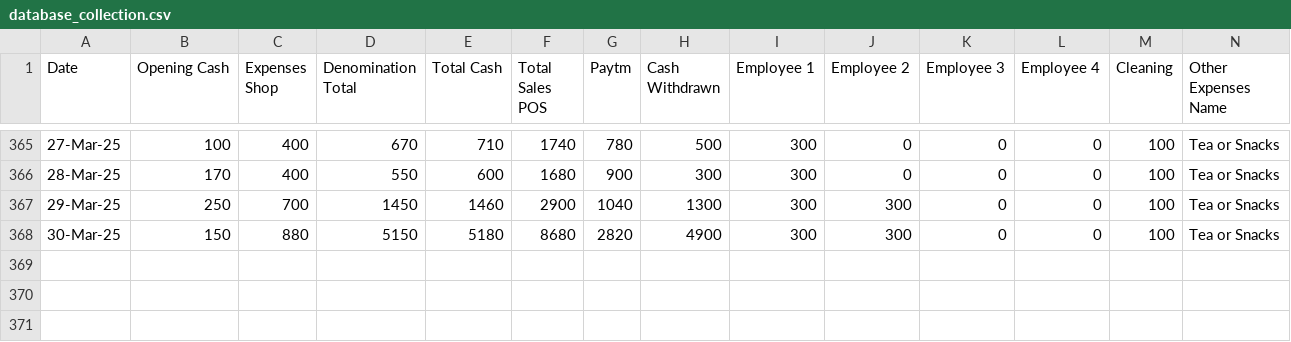
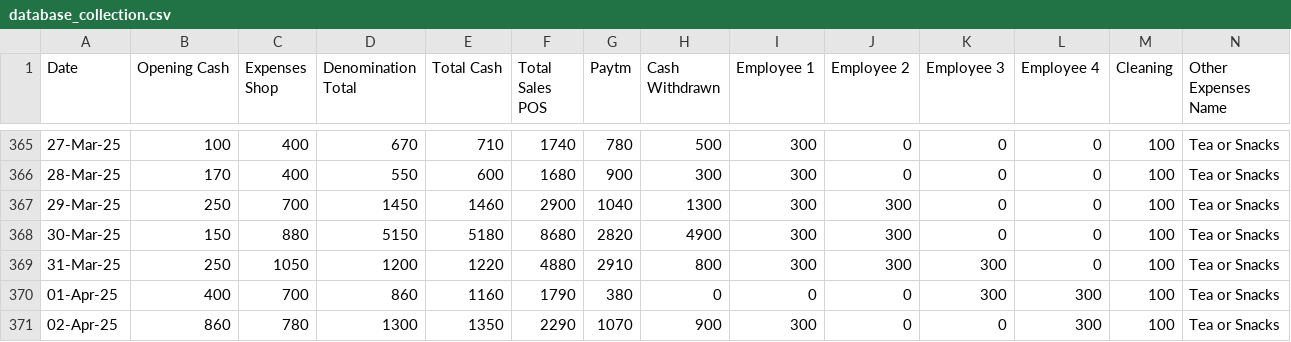
Before and after one commit to Balajimcr/DailySalesTrackerApp, a CSV file: Data/EliteSalonLalgudi/database_collection.csv, drawn as a sheet; only a part is shown, gaps mark what is left out; rows hold the shown columns only; the diff names each change by its address in the sheet, - before the commit and + after, or states it on an @@ line.

```diff
--- a/Data/EliteSalonLalgudi/database_collection.csv
+++ b/Data/EliteSalonLalgudi/database_collection.csv
+row 369: 31-Mar-25 | 250 | 1050 | 1200 | 1220 | 4880 | 2910 | 800 | 300 | 300 | 300 | 0 | 100 | Tea or Snacks
+row 370: 01-Apr-25 | 400 | 700 | 860 | 1160 | 1790 | 380 | 0 | 0 | 0 | 300 | 300 | 100 | Tea or Snacks
+row 371: 02-Apr-25 | 860 | 780 | 1300 | 1350 | 2290 | 1070 | 900 | 300 | 0 | 0 | 300 | 100 | Tea or Snacks
```
Also changed, not shown: Data/EliteSalonLalgudi/employee_salary.csv, Data/EliteSalonLalgudi/employee_salary_Advance_bankTransfer_data.csv, 2 other files.
